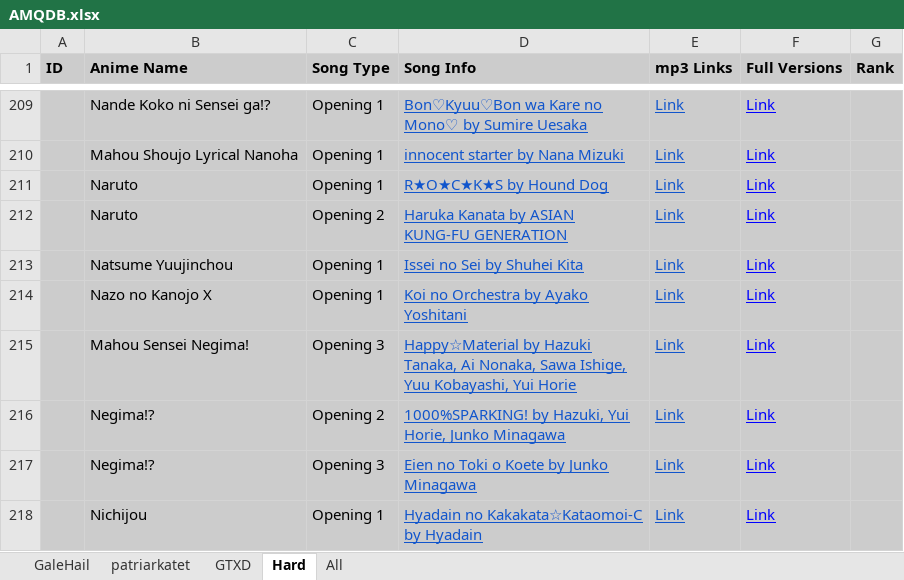
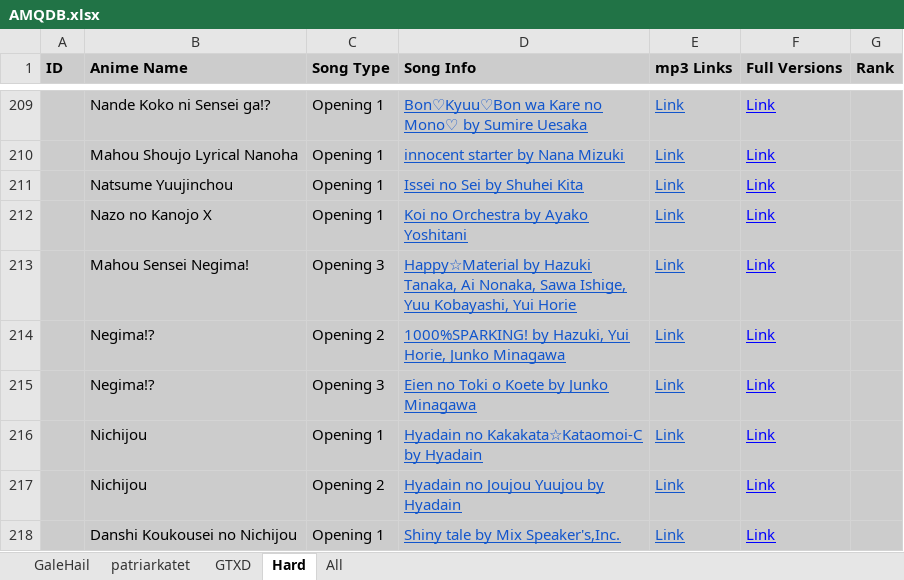
Before and after one commit to GT-027/Browserplayer, an Excel workbook: AMQDB.xlsx, sheet Hard, drawn as a sheet; only a part is shown, gaps mark what is left out; the shorter side is filled out with more unchanged rows; values as stored, in another font and other column widths than the file's, no borders; charts and pictures not drawn; the diff names each change by its address in the sheet, - before the commit and + after, or states it on an @@ line.

Commit message:
Add support for amq song export that plays failed songs from a game

```diff
--- a/AMQDB.xlsx (sheet Hard)
+++ b/AMQDB.xlsx (sheet Hard)
-row 211:  | Naruto | Opening 1 | R★O★C★K★S by Hound Dog | Link | Link
-row 212:  | Naruto | Opening 2 | Haruka Kanata by ASIAN KUNG-FU GENERATION | Link | Link
```
Also changed, not shown: 3 other files.
